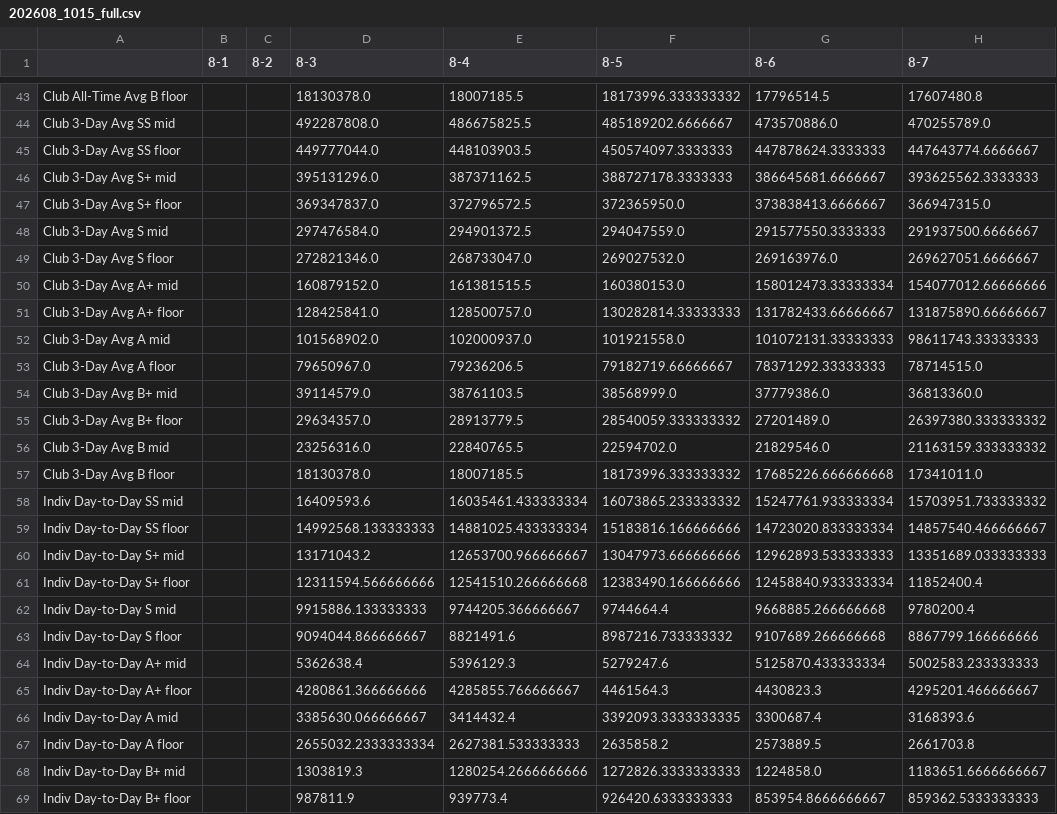
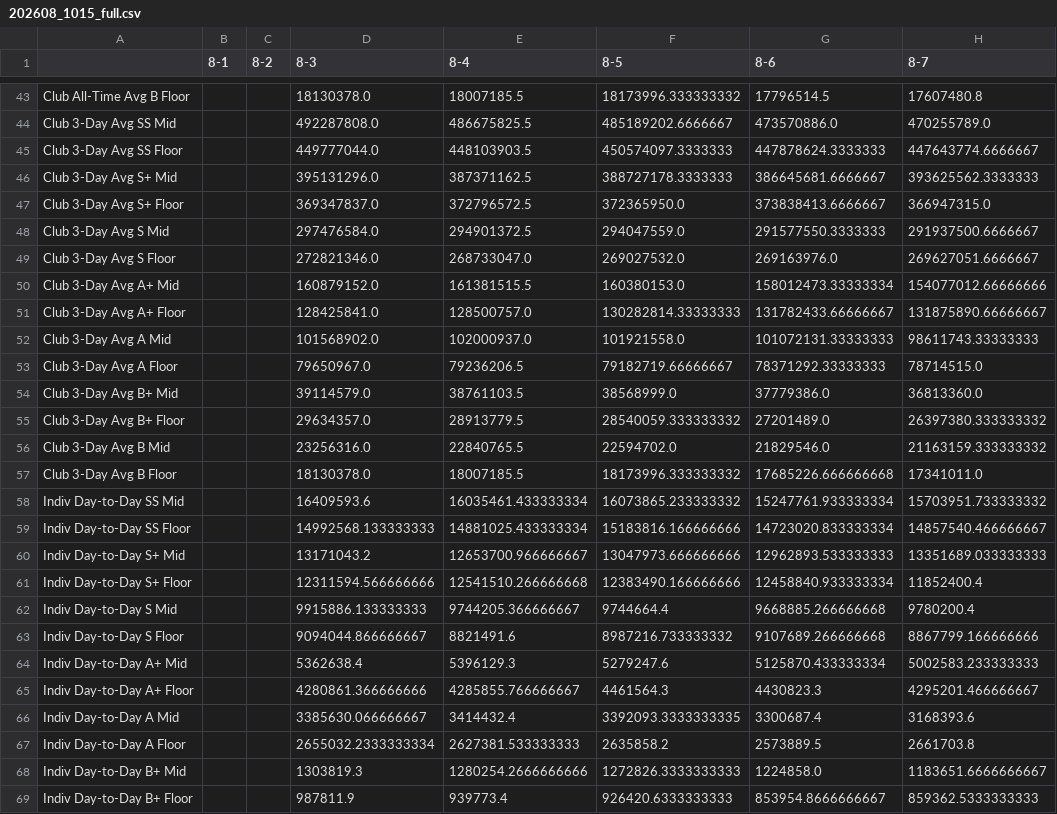
Before and after one commit to pastasculpordwarfant/raw-data, a CSV file: 202608_1015_full.csv, drawn as a sheet; only a part is shown, gaps mark what is left out; the diff covers the shown part only; the diff names each change by its address in the sheet, - before the commit and + after, or states it on an @@ line.

```diff
--- a/202608_1015_full.csv
+++ b/202608_1015_full.csv
-A43: Club All-Time Avg B floor
+A43: Club All-Time Avg B Floor
-A44: Club 3-Day Avg SS mid
+A44: Club 3-Day Avg SS Mid
-A45: Club 3-Day Avg SS floor
+A45: Club 3-Day Avg SS Floor
-A46: Club 3-Day Avg S+ mid
+A46: Club 3-Day Avg S+ Mid
-A47: Club 3-Day Avg S+ floor
+A47: Club 3-Day Avg S+ Floor
-A48: Club 3-Day Avg S mid
+A48: Club 3-Day Avg S Mid
-A49: Club 3-Day Avg S floor
+A49: Club 3-Day Avg S Floor
-A50: Club 3-Day Avg A+ mid
+A50: Club 3-Day Avg A+ Mid
-A51: Club 3-Day Avg A+ floor
+A51: Club 3-Day Avg A+ Floor
-A52: Club 3-Day Avg A mid
+A52: Club 3-Day Avg A Mid
-A53: Club 3-Day Avg A floor
+A53: Club 3-Day Avg A Floor
-A54: Club 3-Day Avg B+ mid
+A54: Club 3-Day Avg B+ Mid
-A55: Club 3-Day Avg B+ floor
+A55: Club 3-Day Avg B+ Floor
-A56: Club 3-Day Avg B mid
+A56: Club 3-Day Avg B Mid
-A57: Club 3-Day Avg B floor
+A57: Club 3-Day Avg B Floor
-A58: Indiv Day-to-Day SS mid
+A58: Indiv Day-to-Day SS Mid
-A59: Indiv Day-to-Day SS floor
+A59: Indiv Day-to-Day SS Floor
-A60: Indiv Day-to-Day S+ mid
+A60: Indiv Day-to-Day S+ Mid
-A61: Indiv Day-to-Day S+ floor
+A61: Indiv Day-to-Day S+ Floor
-A62: Indiv Day-to-Day S mid
+A62: Indiv Day-to-Day S Mid
-A63: Indiv Day-to-Day S floor
+A63: Indiv Day-to-Day S Floor
-A64: Indiv Day-to-Day A+ mid
+A64: Indiv Day-to-Day A+ Mid
-A65: Indiv Day-to-Day A+ floor
+A65: Indiv Day-to-Day A+ Floor
-A66: Indiv Day-to-Day A mid
+A66: Indiv Day-to-Day A Mid
-A67: Indiv Day-to-Day A floor
+A67: Indiv Day-to-Day A Floor
-A68: Indiv Day-to-Day B+ mid
+A68: Indiv Day-to-Day B+ Mid
-A69: Indiv Day-to-Day B+ floor
+A69: Indiv Day-to-Day B+ Floor
```
Also changed, not shown: 57 edited cells elsewhere in this file, 202607_1545_autorun.csv, 2 other files.
